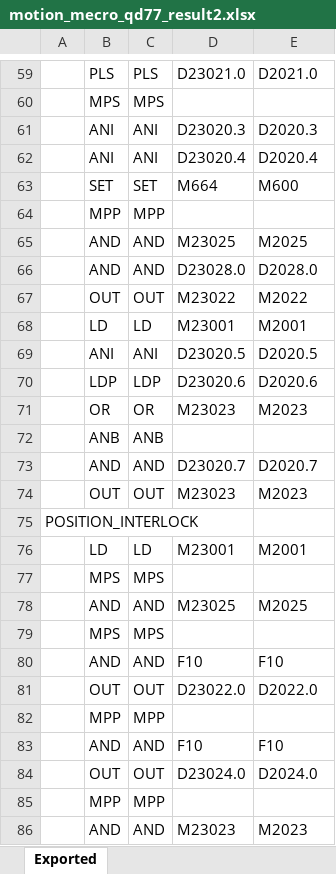
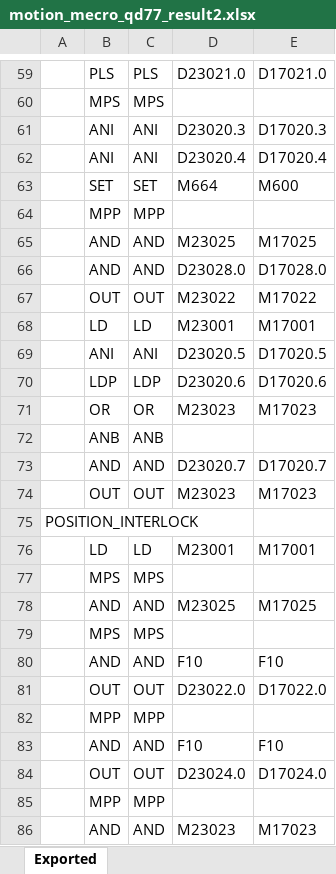
Before and after one commit to jokwangjo89/motionProgramMecro, an Excel workbook: motion_mecro_qd77_result2.xlsx, sheet Exported, drawn as a sheet; only a part is shown, gaps mark what is left out; values as stored, in another font and other column widths than the file's, no borders; the diff covers the shown part only; the diff names each change by its address in the sheet, - before the commit and + after, or states it on an @@ line.

```diff
--- a/motion_mecro_qd77_result2.xlsx (sheet Exported)
+++ b/motion_mecro_qd77_result2.xlsx (sheet Exported)
-E59: D2021.0
+E59: D17021.0
-E61: D2020.3
+E61: D17020.3
-E62: D2020.4
+E62: D17020.4
-E65: M2025
+E65: M17025
-E66: D2028.0
+E66: D17028.0
-E67: M2022
+E67: M17022
-E68: M2001
+E68: M17001
-E69: D2020.5
+E69: D17020.5
-E70: D2020.6
+E70: D17020.6
-E71: M2023
+E71: M17023
-E73: D2020.7
+E73: D17020.7
-E74: M2023
+E74: M17023
-E76: M2001
+E76: M17001
-E78: M2025
+E78: M17025
-E81: D2022.0
+E81: D17022.0
-E84: D2024.0
+E84: D17024.0
-E86: M2023
+E86: M17023
```
Also changed, not shown: 371 edited cells elsewhere in this sheet, 2 other files.
